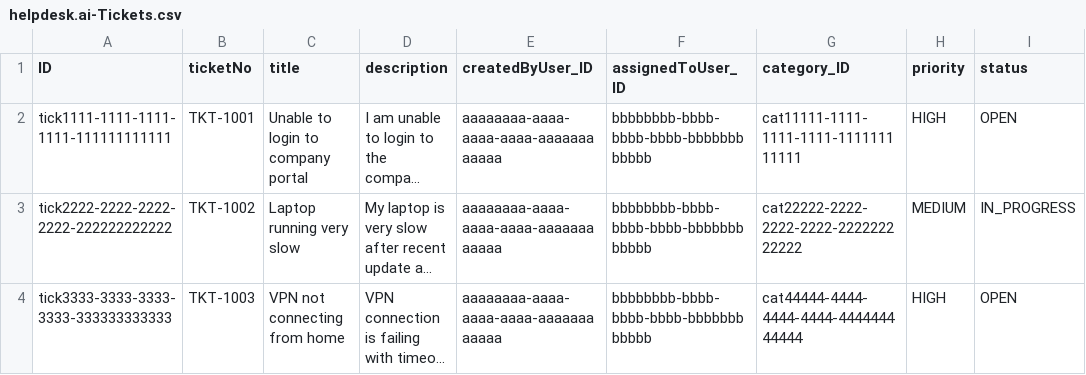
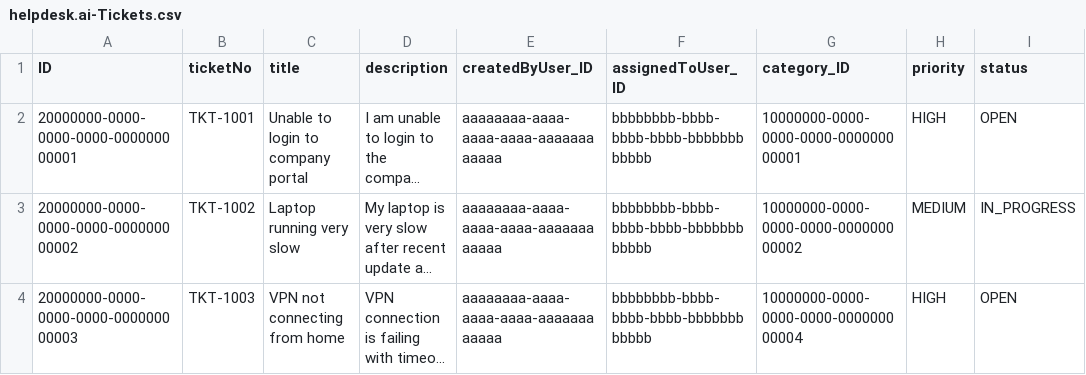
Before and after one commit to aniketshelke2/ai-helpdesk-support-portal, a CSV file: db/data/helpdesk.ai-Tickets.csv, drawn as a sheet; only a part is shown; long unchanged cells end in …; the diff names each change by its address in the sheet, - before the commit and + after, or states it on an @@ line.

```diff
--- a/db/data/helpdesk.ai-Tickets.csv
+++ b/db/data/helpdesk.ai-Tickets.csv
-A2 (ID): tick1111-1111-1111-1111-111111111111
+A2 (ID): 20000000-0000-0000-0000-000000000001
-G2 (category_ID): cat11111-1111-1111-1111-111111111111
+G2 (category_ID): 10000000-0000-0000-0000-000000000001
-A3 (ID): tick2222-2222-2222-2222-222222222222
+A3 (ID): 20000000-0000-0000-0000-000000000002
-G3 (category_ID): cat22222-2222-2222-2222-222222222222
+G3 (category_ID): 10000000-0000-0000-0000-000000000002
-A4 (ID): tick3333-3333-3333-3333-333333333333
+A4 (ID): 20000000-0000-0000-0000-000000000003
-G4 (category_ID): cat44444-4444-4444-4444-444444444444
+G4 (category_ID): 10000000-0000-0000-0000-000000000004
```
Also changed, not shown: db/data/helpdesk.ai-AIRecommendations.csv, db/data/helpdesk.ai-AuditLogs.csv, 27 other files.
